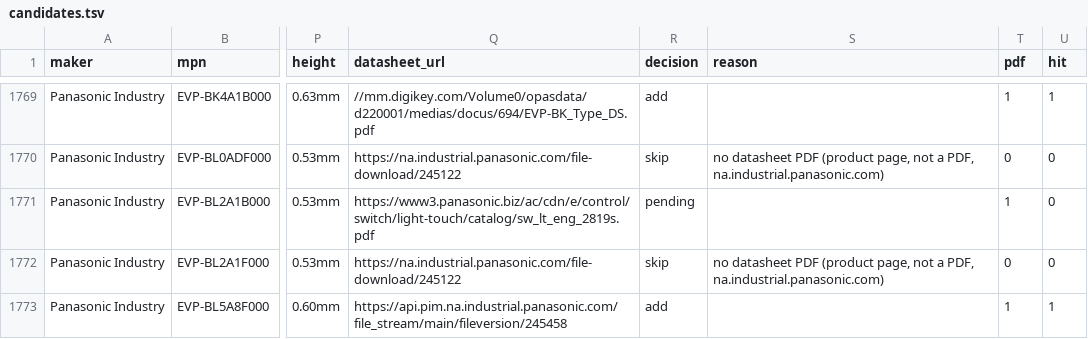
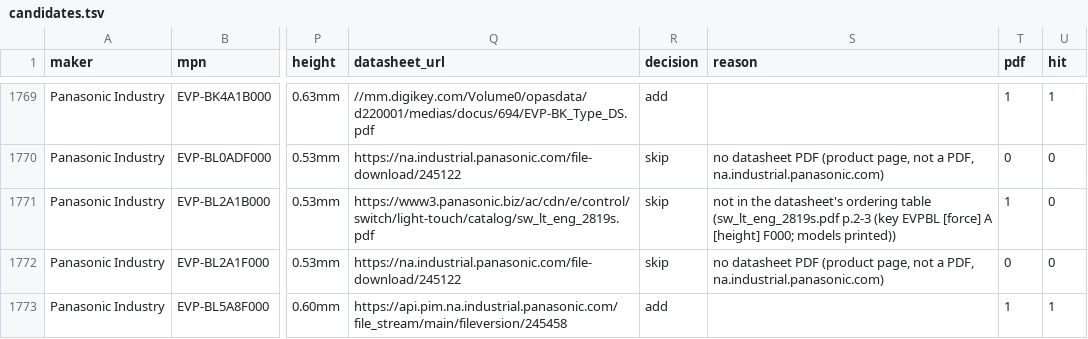
Before and after one commit to zaun/schematical, a TSV file: planning/plan-27-data/candidates.tsv, drawn as a sheet; only a part is shown, gaps mark what is left out; the diff covers the shown part only; the diff names each change by its address in the sheet, - before the commit and + after, or states it on an @@ line.

```diff
--- a/planning/plan-27-data/candidates.tsv
+++ b/planning/plan-27-data/candidates.tsv
-R1771 (decision): pending
+R1771 (decision): skip
-S1771 (reason): (empty)
+S1771 (reason): not in the datasheet's ordering table (sw_lt_eng_2819s.pdf p.2-3 (key EVPBL [force] A [height] F000; models printed))
```
Also changed, not shown: 18 edited cells elsewhere in this file, planning/plan-27-data/schemes.tsv, planning/plan-27-data/specs.tsv, 11 other files.
